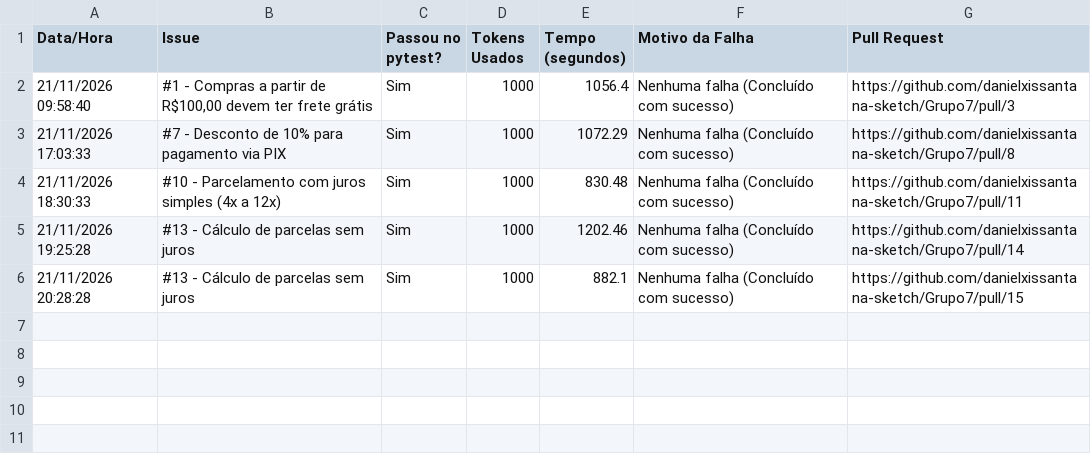
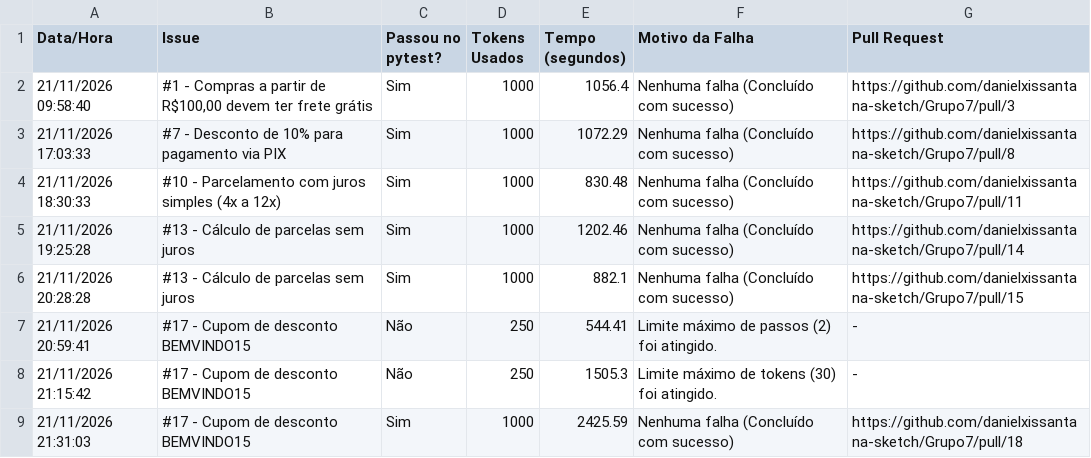
Before and after one commit to danielxissantana-sketch/Grupo7, a CSV file: eval/relatorio_execucoes.csv, drawn as a sheet.

Commit message:
Atualização de evidencias
Atualização PNGs erro limite de token e solicitando ajuda humana.

```diff
--- a/eval/relatorio_execucoes.csv
+++ b/eval/relatorio_execucoes.csv
@@ -6 +6,4 @@
 21/11/2026 20:28:28;#13 - Cálculo de parcelas sem juros;Sim;1000;882.1;Nenhuma falha (Concluído com sucesso);https://github.com/danielxissantana-sketch/Grupo7/pull/15
+21/11/2026 20:59:41;#17 - Cupom de desconto BEMVINDO15;Não;250;544.41;Limite máximo de passos (2) foi atingido.;-
+21/11/2026 21:15:42;#17 - Cupom de desconto BEMVINDO15;Não;250;1505.3;Limite máximo de tokens (30) foi atingido.;-
+21/11/2026 21:31:03;#17 - Cupom de desconto BEMVINDO15;Sim;1000;2425.59;Nenhuma falha (Concluído com sucesso);https://github.com/danielxissantana-sketch/Grupo7/pull/18
```
Also changed, not shown: 4 other files.
